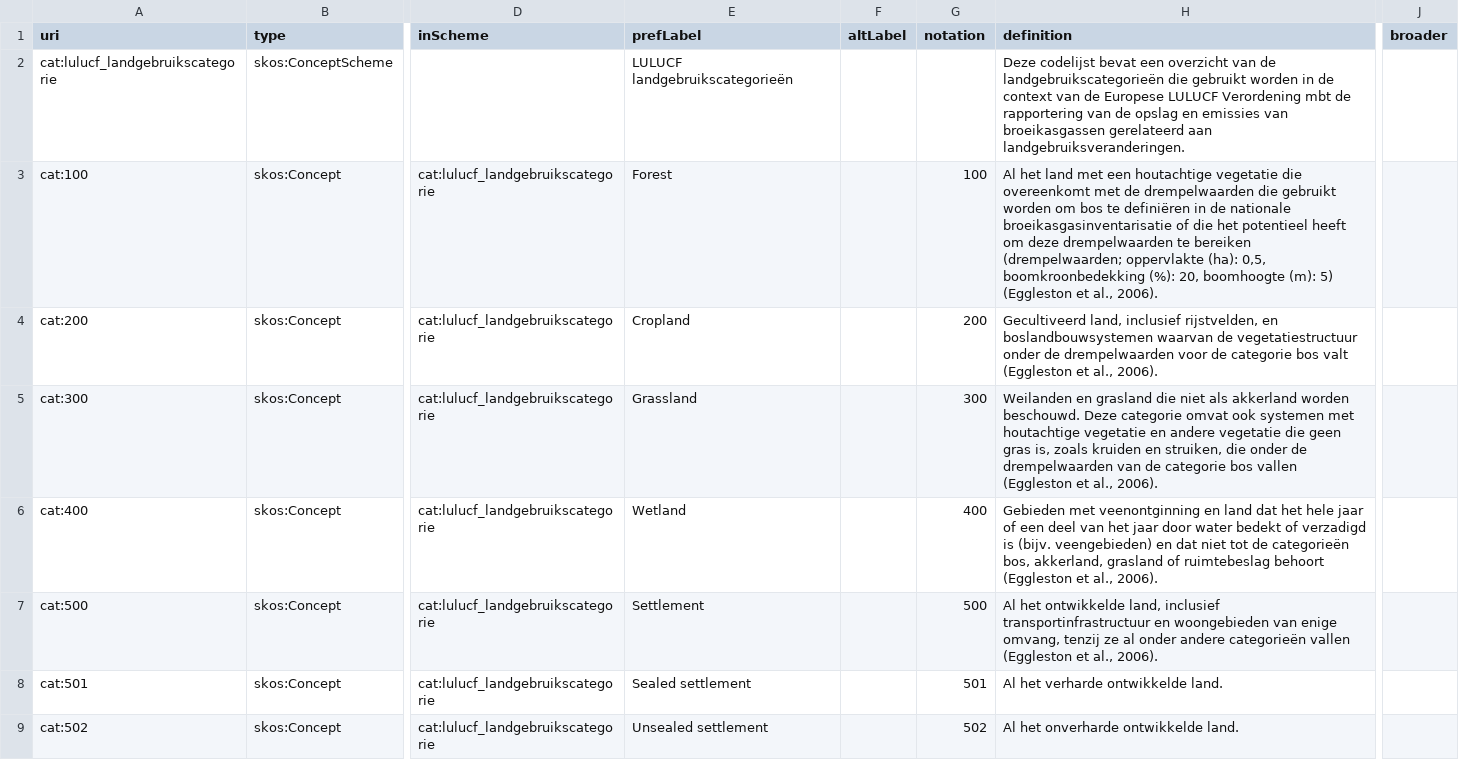
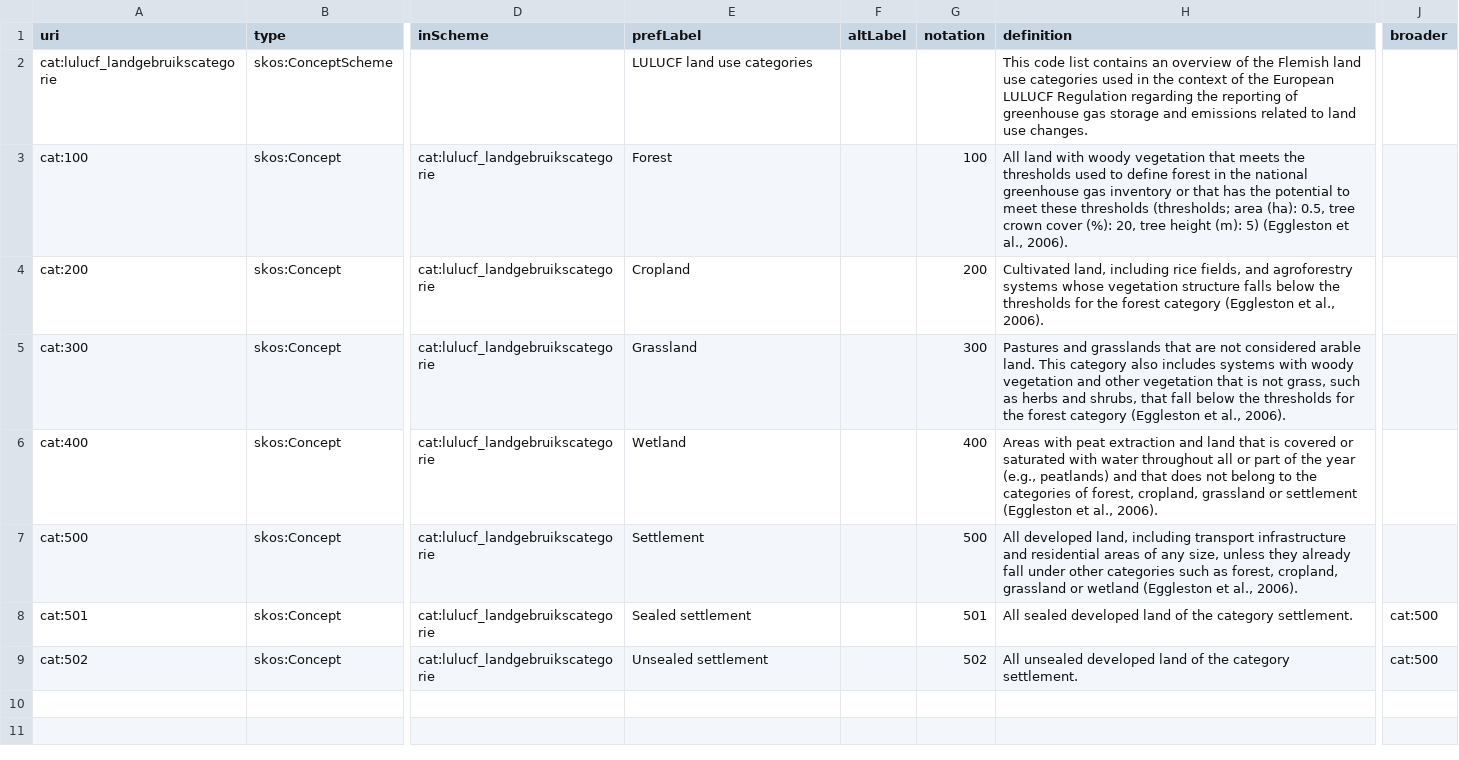
Before and after one commit to milieuinfo/codelijst-lulucf_landgebruikscategorie, a CSV file: src/source/codelijst-source.csv, drawn as a sheet; only a part is shown, gaps mark what is left out; the diff names each change by its address in the sheet, - before the commit and + after, or states it on an @@ line.

```diff
--- a/src/source/codelijst-source.csv
+++ b/src/source/codelijst-source.csv
-E2 (prefLabel): LULUCF landgebruikscategorieën
+E2 (prefLabel): LULUCF land use categories
-H2 (definition): Deze codelijst bevat een overzicht van de landgebruikscategorieën die gebruikt worden in de context van de Europese LULUCF Verordening mbt de rapportering van de opslag en emissies van broeikasgassen gerelateerd aan landgebruiksveranderingen.
+H2 (definition): This code list contains an overview of the Flemish land use categories used in the context of the European LULUCF Regulation regarding the reporting of greenhouse gas storage and emissions related to land use changes.
-H3 (definition): Al het land met een houtachtige vegetatie die overeenkomt met de drempelwaarden die gebruikt worden om bos te definiëren in de nationale broeikasgasinventarisatie of die het potentieel heeft om deze drempelwaarden te bereiken (drempelwaarden; oppervlakte (ha): 0,5, boomkroonbedekking (%): 20, boomhoogte (m): 5)…
+H3 (definition): All land with woody vegetation that meets the thresholds used to define forest in the national greenhouse gas inventory or that has the potential to meet these thresholds (thresholds; area (ha): 0.5, tree crown cover (%): 20, tree height (m): 5)…
-H4 (definition): Gecultiveerd land, inclusief rijstvelden, en boslandbouwsystemen waarvan de vegetatiestructuur onder de drempelwaarden voor de categorie bos valt (Eggleston et…
+H4 (definition): Cultivated land, including rice fields, and agroforestry systems whose vegetation structure falls below the thresholds for the forest category (Eggleston et…
-H5 (definition): Weilanden en grasland die niet als akkerland worden beschouwd. Deze categorie omvat ook systemen met houtachtige vegetatie en andere vegetatie die geen gras is, zoals kruiden en struiken, die onder de drempelwaarden van de categorie bos vallen (Eggleston et…
+H5 (definition): Pastures and grasslands that are not considered arable land. This category also includes systems with woody vegetation and other vegetation that is not grass, such as herbs and shrubs, that fall below the thresholds for the forest category (Eggleston et…
-H6 (definition): Gebieden met veenontginning en land dat het hele jaar of een deel van het jaar door water bedekt of verzadigd is (bijv. veengebieden) en dat niet tot de categorieën bos, akkerland, grasland of ruimtebeslag behoort (Eggleston et…
+H6 (definition): Areas with peat extraction and land that is covered or saturated with water throughout all or part of the year (e.g., peatlands) and that does not belong to the categories of forest, cropland, grassland or settlement (Eggleston et…
-H7 (definition): Al het ontwikkelde land, inclusief transportinfrastructuur en woongebieden van enige omvang, tenzij ze al onder andere categorieën vallen (Eggleston et…
+H7 (definition): All developed land, including transport infrastructure and residential areas of any size, unless they already fall under other categories such as forest, cropland, grassland or wetland (Eggleston et…
-H8 (definition): Al het verharde ontwikkelde land.
+H8 (definition): All sealed developed land of the category settlement.
-J8:J9 (broader): (empty)
+J8:J9 (broader): cat:500
-H9 (definition): Al het onverharde ontwikkelde land.
+H9 (definition): All unsealed developed land of the category settlement.
```
Also changed, not shown: 5 other files.
